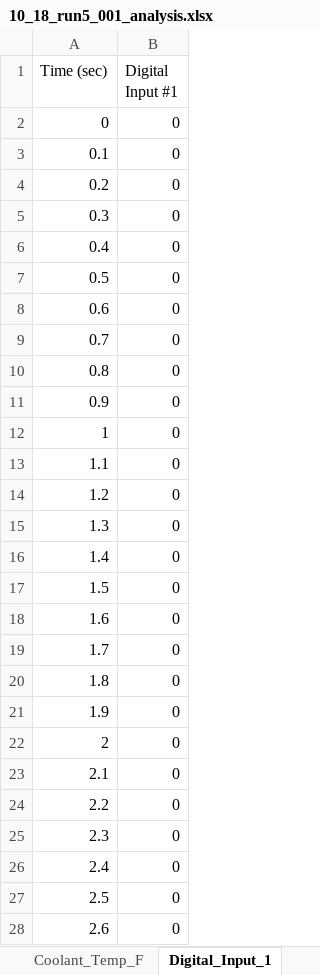
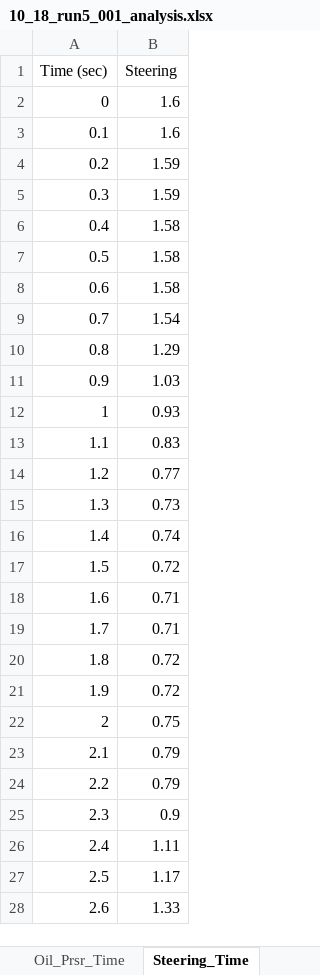
Before and after one commit to JacksonHarvey1/FSAE2025, an Excel workbook: Data/10_18_run5_001_analysis.xlsx, sheet Steering_Time, drawn as a sheet; only a part is shown; values as stored, in another font and other column widths than the file's, no borders; charts and pictures not drawn; the diff covers the shown part only; the diff names each change by its address in the sheet, - before the commit and + after, or states it on an @@ line.

```diff
--- a/Data/10_18_run5_001_analysis.xlsx (sheet Steering_Time)
+++ b/Data/10_18_run5_001_analysis.xlsx (sheet Steering_Time)
-sheet tab: Coolant_Temp_F
+sheet tab: Oil_Prsr_Time
-sheet tab: Digital_Input_1
+sheet tab: Steering_Time
-B1: Digital Input #1
+B1: Steering
-B2:B3 (Steering): 0
+B2:B3 (Steering): 1.6
-B4:B5 (Steering): 0
+B4:B5 (Steering): 1.59
-B6:B8 (Steering): 0
+B6:B8 (Steering): 1.58
-B9 (Steering): 0
+B9 (Steering): 1.54
-B10 (Steering): 0
+B10 (Steering): 1.29
-B11 (Steering): 0
+B11 (Steering): 1.03
-B12 (Steering): 0
+B12 (Steering): 0.93
-B13 (Steering): 0
+B13 (Steering): 0.83
-B14 (Steering): 0
+B14 (Steering): 0.77
-B15 (Steering): 0
+B15 (Steering): 0.73
-B16 (Steering): 0
+B16 (Steering): 0.74
-B17 (Steering): 0
+B17 (Steering): 0.72
-B18:B19 (Steering): 0
+B18:B19 (Steering): 0.71
-B20:B21 (Steering): 0
+B20:B21 (Steering): 0.72
-B22 (Steering): 0
+B22 (Steering): 0.75
-B23:B24 (Steering): 0
+B23:B24 (Steering): 0.79
-B25 (Steering): 0
+B25 (Steering): 0.9
-B26 (Steering): 0
+B26 (Steering): 1.11
-B27 (Steering): 0
+B27 (Steering): 1.17
-B28 (Steering): 0
+B28 (Steering): 1.33
```
Also changed, not shown: 577 edited cells elsewhere in this sheet, sheet Measured_Lambda_1_RPM, sheet Measured_1-Target_Lambda_RPM, sheet Accel_Compensation_-_Fuel_%_RPM, sheet Air_Temp_Compensation_-_Fuel_1, sheet Fuel_Angle_deg_RPM, sheet Map_Compensation_-_Fuel_%_RPM, 22 more sheets, other sheet tabs, charts or pictures, Data/10_18_run1_001_analysis.xlsx, Data/10_18_run2_001_analysis.xlsx, 9 other files.
